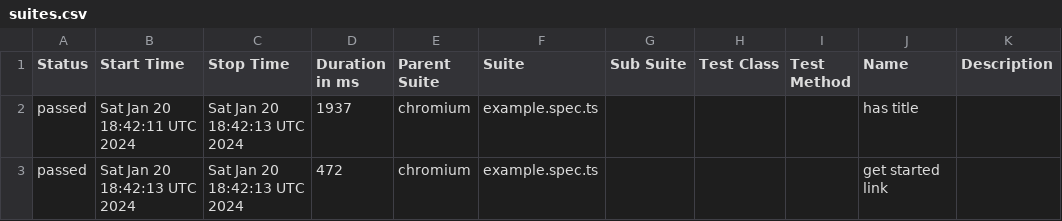
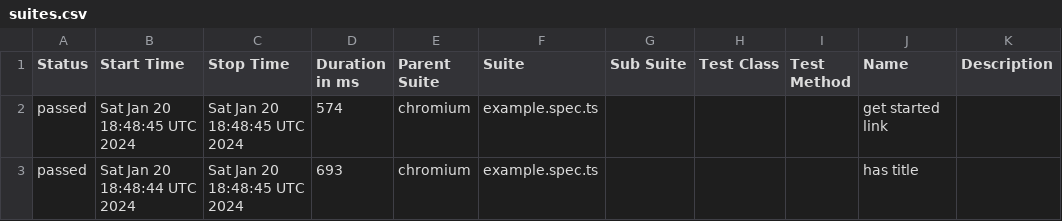
Before and after one commit to i-am-wizard/allure-ghpage, a CSV file: data/suites.csv, drawn as a sheet.

```diff
--- a/data/suites.csv
+++ b/data/suites.csv
@@ -1,3 +1,3 @@
 "Status","Start Time","Stop Time","Duration in ms","Parent Suite","Suite","Sub Suite","Test Class","Test Method","Name","Description"
-"passed","Sat Jan 20 18:42:11 UTC 2024","Sat Jan 20 18:42:13 UTC 2024","1937","chromium","example.spec.ts","","","","has title",""
-"passed","Sat Jan 20 18:42:13 UTC 2024","Sat Jan 20 18:42:13 UTC 2024","472","chromium","example.spec.ts","","","","get started link",""
+"passed","Sat Jan 20 18:48:45 UTC 2024","Sat Jan 20 18:48:45 UTC 2024","574","chromium","example.spec.ts","","","","get started link",""
+"passed","Sat Jan 20 18:48:44 UTC 2024","Sat Jan 20 18:48:45 UTC 2024","693","chromium","example.spec.ts","","","","has title",""
```
Also changed, not shown: 23 other files.
